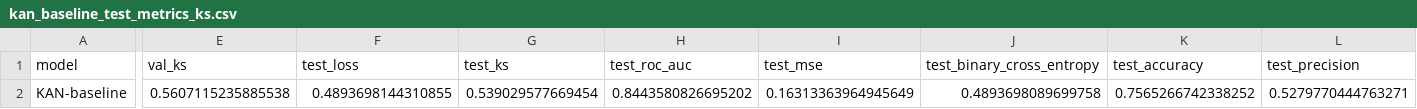
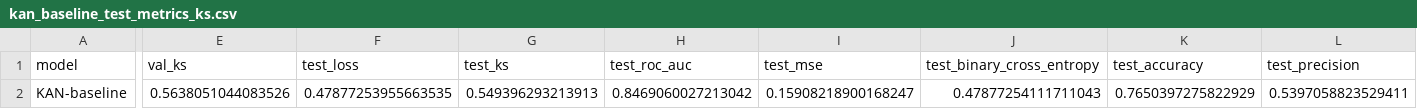
Before and after one commit to giovanna-bardi12/IF702-Previsao-de-churn, a CSV file: kan/test_results/kan_baseline_test_metrics_ks.csv, drawn as a sheet; only a part is shown, gaps mark what is left out; the diff covers the shown part only; the diff names each change by its address in the sheet, - before the commit and + after, or states it on an @@ line.

```diff
--- a/kan/test_results/kan_baseline_test_metrics_ks.csv
+++ b/kan/test_results/kan_baseline_test_metrics_ks.csv
-E2 (val_ks): 0.5607115235885538
+E2 (val_ks): 0.5638051044083526
-F2 (test_loss): 0.4893698144310855
+F2 (test_loss): 0.47877253955663535
-G2 (test_ks): 0.539029577669454
+G2 (test_ks): 0.549396293213913
-H2 (test_roc_auc): 0.8443580826695202
+H2 (test_roc_auc): 0.8469060027213042
-I2 (test_mse): 0.16313363964945649
+I2 (test_mse): 0.15908218900168247
-J2 (test_binary_cross_entropy): 0.4893698089699758
+J2 (test_binary_cross_entropy): 0.47877254111711043
-K2 (test_accuracy): 0.7565266742338252
+K2 (test_accuracy): 0.7650397275822929
-L2 (test_precision): 0.5279770444763271
+L2 (test_precision): 0.5397058823529411
```
Also changed, not shown: 5 edited cells elsewhere in this file, 4 other files.
